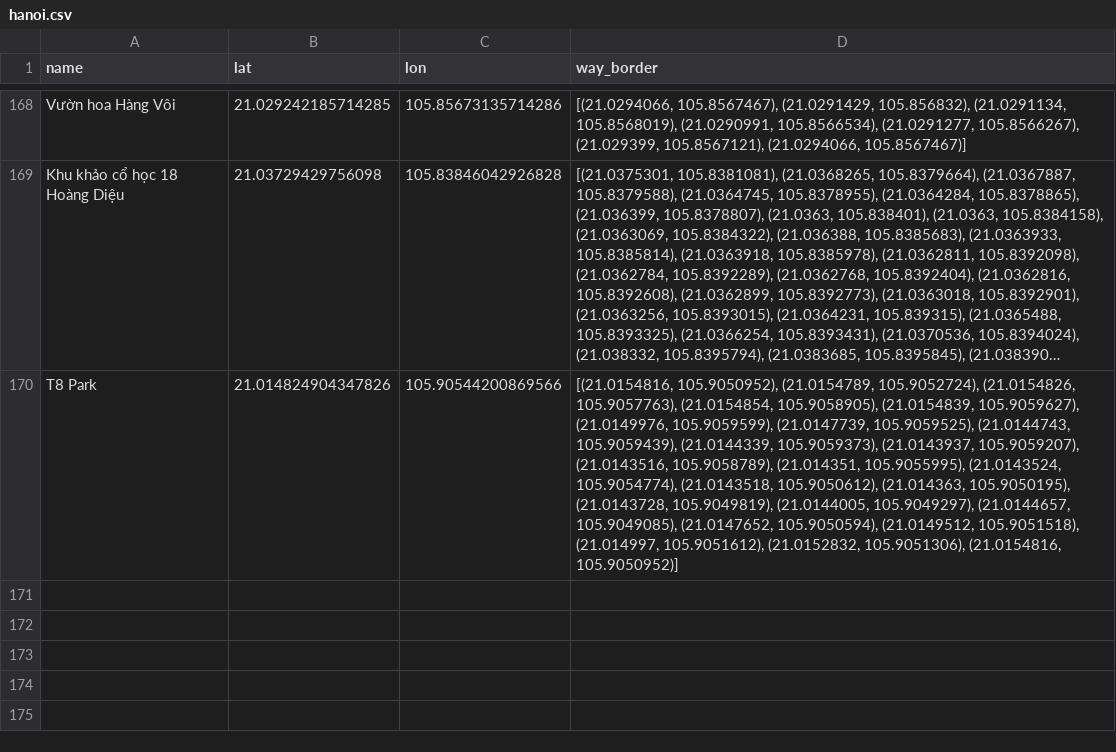
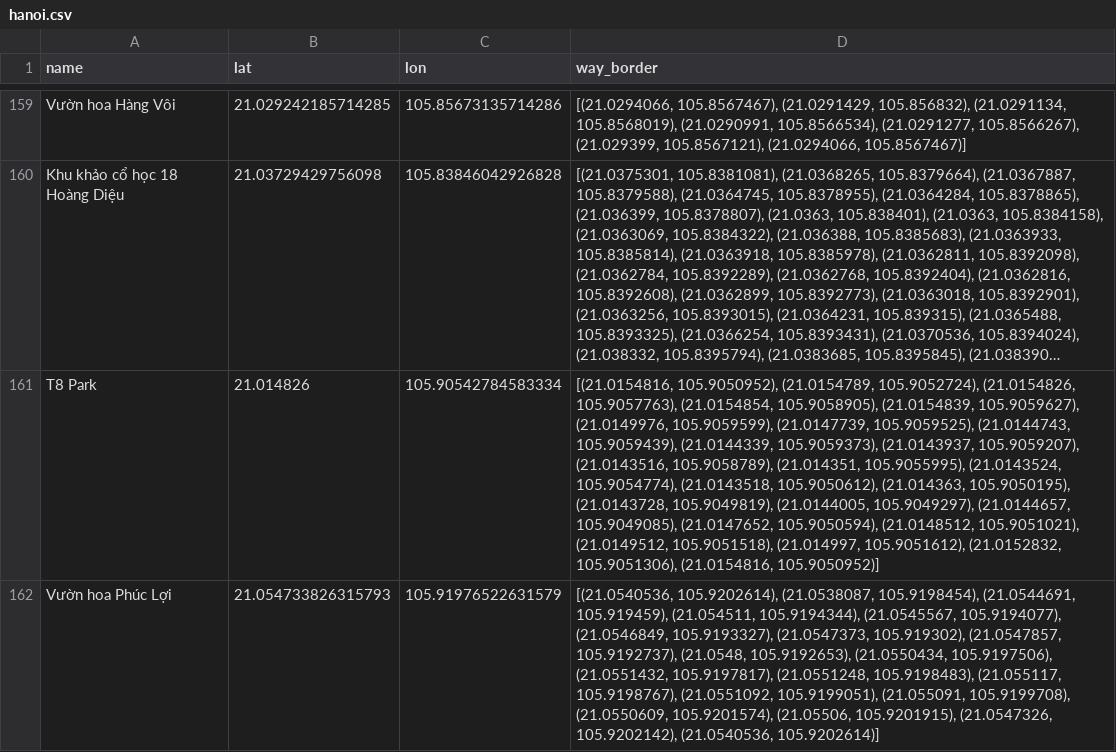
Before and after one commit to evgeniyarbatov/city-waypoints, a CSV file: data/points/hanoi.csv (was data/parks/hanoi.csv), drawn as a sheet; only a part is shown, gaps mark what is left out; long unchanged cells end in …; removed rows and columns are numbered as before the commit, all else as after; the diff covers the shown part only; the diff names each change by its address in the sheet, - before the commit and + after, or states it on an @@ line.

Commit message:
Make points generic

```diff
--- a/data/parks/hanoi.csv
+++ b/data/points/hanoi.csv
-row 170: T8 Park | 21.014824904347826 | 105.90544200869566 | [(21.0154816, 105.9050952), (21.0154789, 105.9052724), (21.0154826, 105.9057763), (21.0154854, 105.9058905), (21.0154839, 105.9059627), (21.0149976, 105.9059599), (21.0147739, 105.9059525), (21.0144743, 105.9059439), (21.0144339, 105.9059373), (21.0143937, 105.9059207), (21.0143516, 105.9058789), (21.014351, 105.9055995), (21.0143524, 105.9054774), (21.0143518, 105.9050612), (21.014363, 105.9050195), (21.0143728, 105.9049819), (21.0144005, 105.9049297), (21.0144657, 105.9049085), (21.0147652, 105.9050594), (21.0149512, 105.9051518), (21.014997, 105.9051612), (21.0152832, 105.9051306), (21.0154816, 105.9050952)]
+row 161: T8 Park | 21.014826 | 105.90542784583334 | [(21.0154816, 105.9050952), (21.0154789, 105.9052724), (21.0154826, 105.9057763), (21.0154854, 105.9058905), (21.0154839, 105.9059627), (21.0149976, 105.9059599), (21.0147739, 105.9059525), (21.0144743, 105.9059439), (21.0144339, 105.9059373), (21.0143937, 105.9059207), (21.0143516, 105.9058789), (21.014351, 105.9055995), (21.0143524, 105.9054774), (21.0143518, 105.9050612), (21.014363, 105.9050195), (21.0143728, 105.9049819), (21.0144005, 105.9049297), (21.0144657, 105.9049085), (21.0147652, 105.9050594), (21.0148512, 105.9051021), (21.0149512, 105.9051518), (21.014997, 105.9051612), (21.0152832, 105.9051306), (21.0154816, 105.9050952)]
+row 162: Vườn hoa Phúc Lợi | 21.054733826315793 | 105.91976522631579 | [(21.0540536, 105.9202614), (21.0538087, 105.9198454), (21.0544691, 105.919459), (21.054511, 105.9194344), (21.0545567, 105.9194077), (21.0546849, 105.9193327), (21.0547373, 105.919302), (21.0547857, 105.9192737), (21.0548, 105.9192653), (21.0550434, 105.9197506), (21.0551432, 105.9197817), (21.0551248, 105.9198483), (21.055117, 105.9198767), (21.0551092, 105.9199051), (21.055091, 105.9199708), (21.0550609, 105.9201574), (21.05506, 105.9201915), (21.0547326, 105.9202142), (21.0540536, 105.9202614)]
```
Also changed, not shown: 20 added rows, 23 removed rows and 2 edited cells elsewhere in this file, 3 other files.
